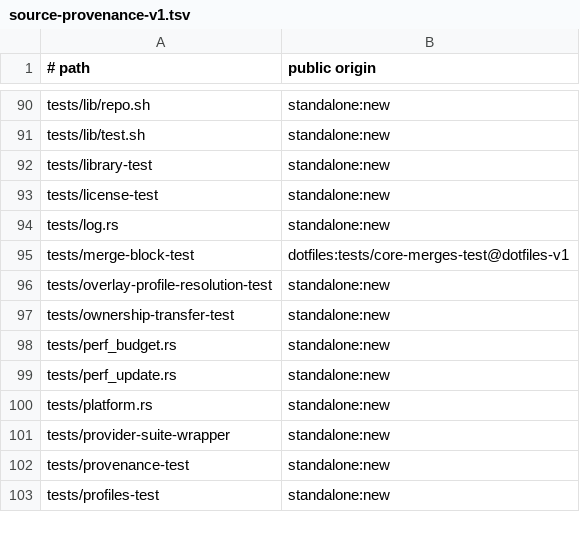
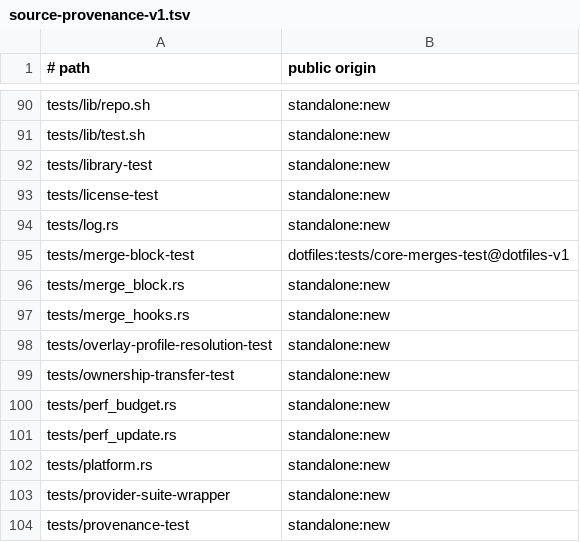
Before and after one commit to cgraf78/dot, a TSV file: docs/source-provenance-v1.tsv, drawn as a sheet; only a part is shown, gaps mark what is left out; the shorter side is filled out with more unchanged rows; the diff names each change by its address in the sheet, - before the commit and + after, or states it on an @@ line.

Commit message:
Port `merge-block.sh` and `merge-hooks.sh` to Rust
Summary
  port marked-block merging behind `merge_block` (modeline strip,
  `sed`-range and family strips, squeeze-join-finalize with
  digest-skipped 600 publish, idempotent re-merge) and hook
  mechanics behind `merge_hooks` (XDG root, family streams and
  markers, home expansion, text writes, `jq` layer with
  stderr-forwarded warnings and corrupt rebuilds)
  register both modules, spec rows, and provenance entries

Testing
  `cargo test --locked` green (5 `merge_block`, 5 `merge_hooks`)
  `cargo clippy --locked --all-targets --all-features` clean
  `cargo fmt --check` clean
  `bash tests/run` 28/28 incl. `provenance-test`

```diff
--- a/docs/source-provenance-v1.tsv
+++ b/docs/source-provenance-v1.tsv
+row 96: tests/merge_block.rs | standalone:new
+row 97: tests/merge_hooks.rs | standalone:new
```
Also changed, not shown: 6 other files.
